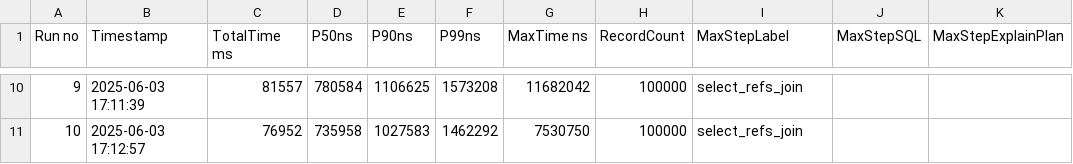
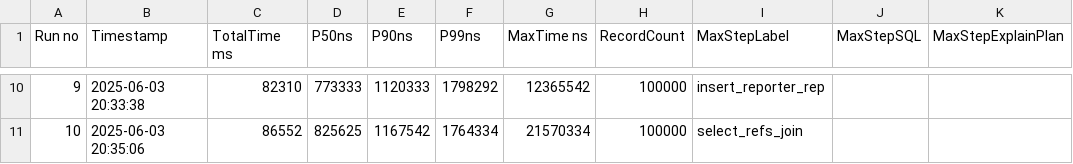
Before and after one commit to project-kessel/kessel-benchmarking, a CSV file: benchmark/regular_tests/per_run_results_option1_100000_with_search_index.csv, drawn as a sheet; only a part is shown, gaps mark what is left out; the diff covers the shown part only.

```diff
--- a/benchmark/regular_tests/per_run_results_option1_100000_with_search_index.csv
+++ b/benchmark/regular_tests/per_run_results_option1_100000_with_search_index.csv
@@ -10,2 +10,2 @@ Run no,Timestamp,TotalTime ms,P50ns,P90ns,P99ns,MaxTime ns,RecordCount,MaxStepLa
-9,2025-06-03 17:11:39,81557,780584,1106625,1573208,11682042,100000,select_refs_join,,
-10,2025-06-03 17:12:57,76952,735958,1027583,1462292,7530750,100000,select_refs_join,,
+9,2025-06-03 20:33:38,82310,773333,1120333,1798292,12365542,100000,insert_reporter_rep,,
+10,2025-06-03 20:35:06,86552,825625,1167542,1764334,21570334,100000,select_refs_join,,
```
Also changed, not shown: 54 edited cells elsewhere in this file, 3 other files.
